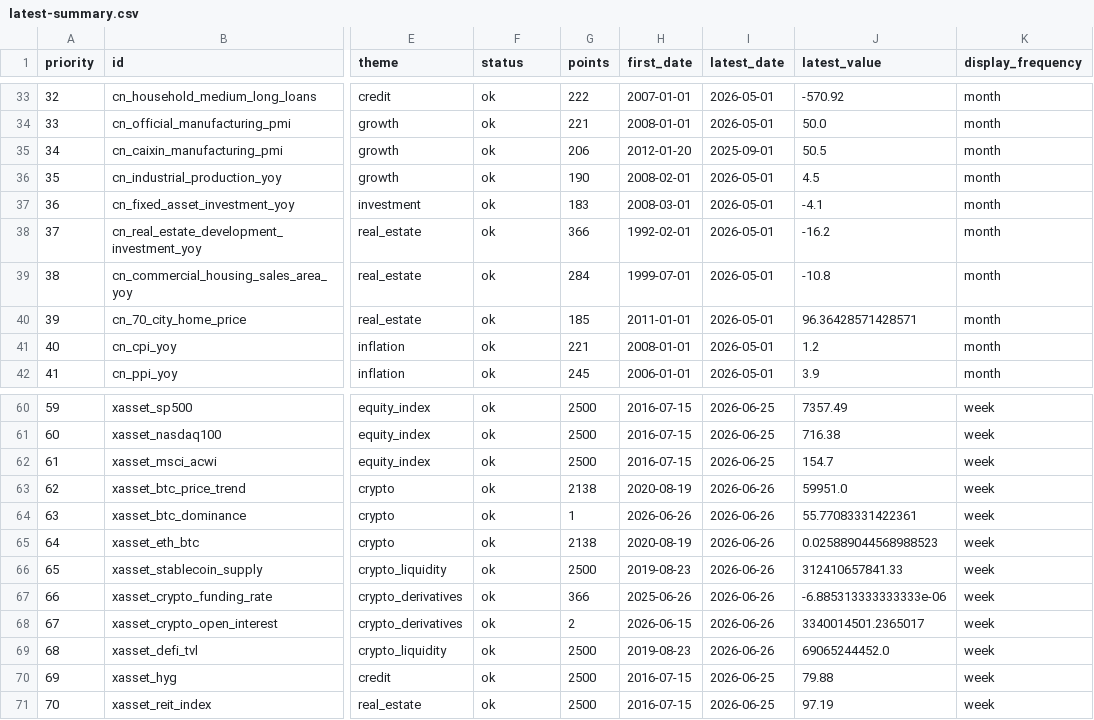
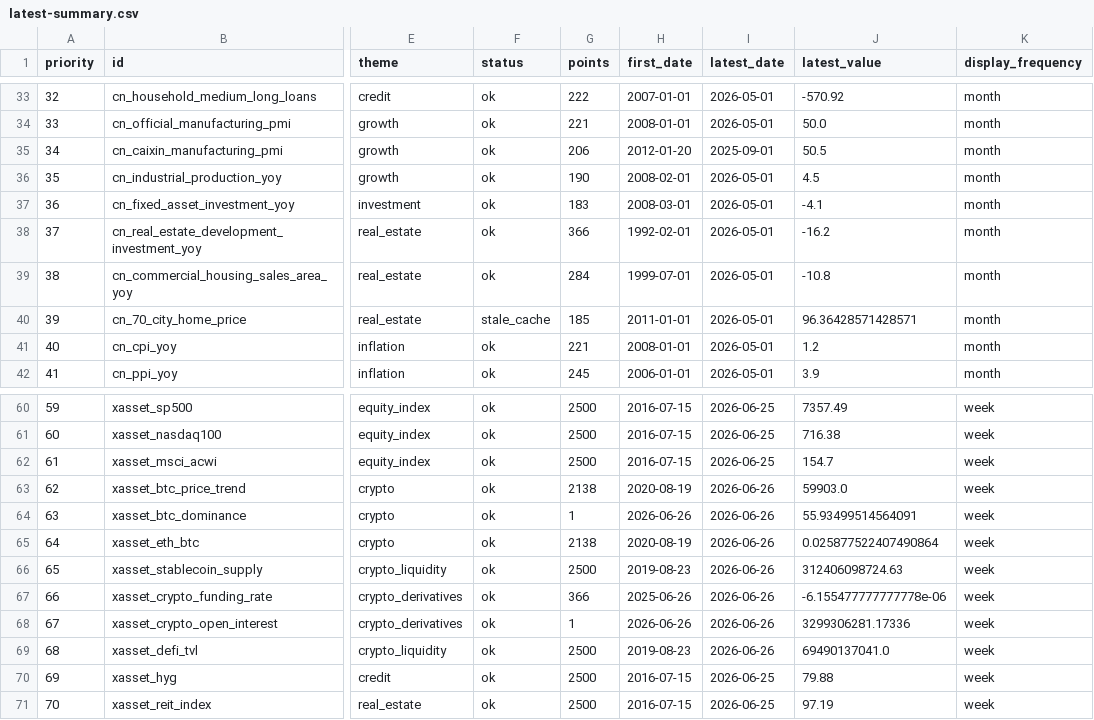
Before and after one commit to junxinhuang/fin-market-brief, a CSV file: data/macro/latest-summary.csv, drawn as a sheet; only a part is shown, gaps mark what is left out; the diff names each change by its address in the sheet, - before the commit and + after, or states it on an @@ line.

```diff
--- a/data/macro/latest-summary.csv
+++ b/data/macro/latest-summary.csv
-F40 (status): ok
+F40 (status): stale_cache
-J63 (latest_value): 59951.0
+J63 (latest_value): 59903.0
-J64 (latest_value): 55.77083331422361
+J64 (latest_value): 55.93499514564091
-J65 (latest_value): 0.025889044568988523
+J65 (latest_value): 0.025877522407490864
-J66 (latest_value): 312410657841.33
+J66 (latest_value): 312406098724.63
-J67 (latest_value): -6.885313333333333e-06
+J67 (latest_value): -6.155477777777778e-06
-G68 (points): 2
+G68 (points): 1
-H68 (first_date): 2026-06-15
+H68 (first_date): 2026-06-26
-J68 (latest_value): 3340014501.2365017
+J68 (latest_value): 3299306281.17336
-J69 (latest_value): 69065244452.0
+J69 (latest_value): 69490137041.0
```
Also changed, not shown: 21 other files.
